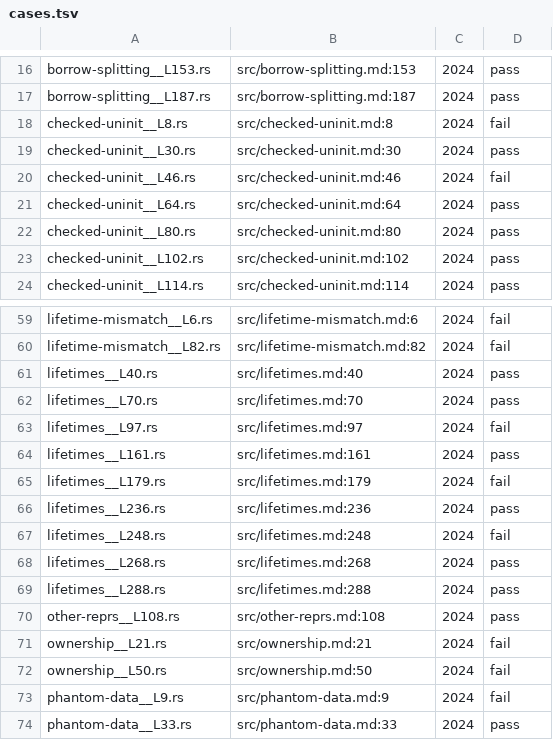
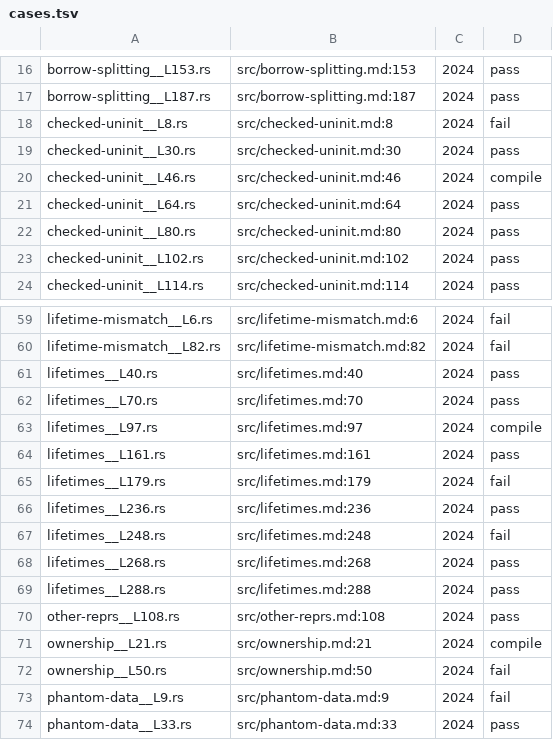
Before and after one commit to pg83/trustme, a TSV file: tst/nomicon/cases.tsv, drawn as a sheet; only a part is shown, gaps mark what is left out.

```diff
--- a/tst/nomicon/cases.tsv
+++ b/tst/nomicon/cases.tsv
@@ -19,3 +19,3 @@ checked-uninit__L8.rs	src/checked-uninit.md:8	2024	fail
 checked-uninit__L30.rs	src/checked-uninit.md:30	2024	pass
-checked-uninit__L46.rs	src/checked-uninit.md:46	2024	fail
+checked-uninit__L46.rs	src/checked-uninit.md:46	2024	compile
 checked-uninit__L64.rs	src/checked-uninit.md:64	2024	pass
@@ -62,3 +62,3 @@ lifetimes__L40.rs	src/lifetimes.md:40	2024	pass
 lifetimes__L70.rs	src/lifetimes.md:70	2024	pass
-lifetimes__L97.rs	src/lifetimes.md:97	2024	fail
+lifetimes__L97.rs	src/lifetimes.md:97	2024	compile
 lifetimes__L161.rs	src/lifetimes.md:161	2024	pass
@@ -70,3 +70,3 @@ lifetimes__L288.rs	src/lifetimes.md:288	2024	pass
 other-reprs__L108.rs	src/other-reprs.md:108	2024	pass
-ownership__L21.rs	src/ownership.md:21	2024	fail
+ownership__L21.rs	src/ownership.md:21	2024	compile
 ownership__L50.rs	src/ownership.md:50	2024	fail
```
Also changed, not shown: tst/rust_reference/cases.tsv, 2 other files.
